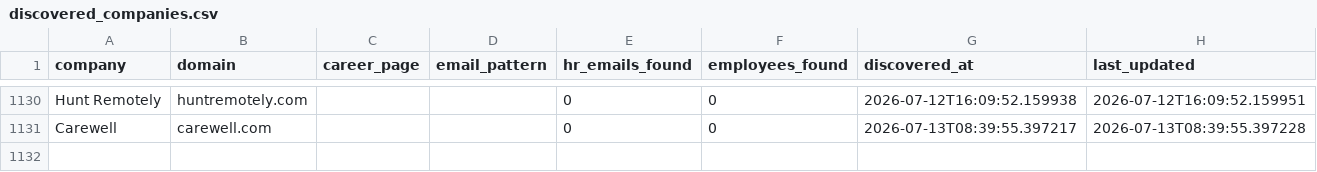
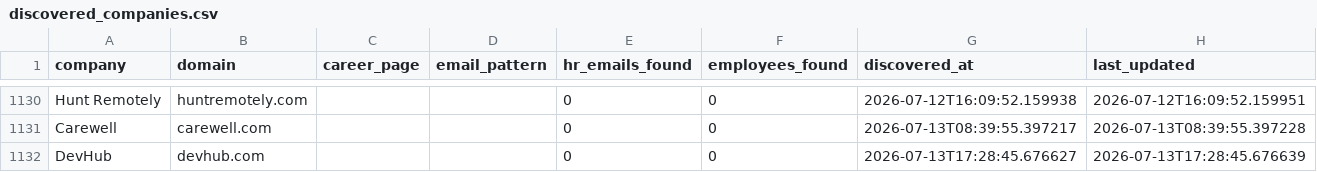
Before and after one commit to githubajaydhage/autoapply-resume-automation, a CSV file: data/discovered_companies.csv, drawn as a sheet; only a part is shown, gaps mark what is left out.

```diff
--- a/data/discovered_companies.csv
+++ b/data/discovered_companies.csv
@@ -1131 +1131,2 @@ Hunt Remotely,huntremotely.com,,,0,0,2026-07-12T16:09:52.159938,2026-07-12T16:09
 Carewell,carewell.com,,,0,0,2026-07-13T08:39:55.397217,2026-07-13T08:39:55.397228
+DevHub,devhub.com,,,0,0,2026-07-13T17:28:45.676627,2026-07-13T17:28:45.676639
```
